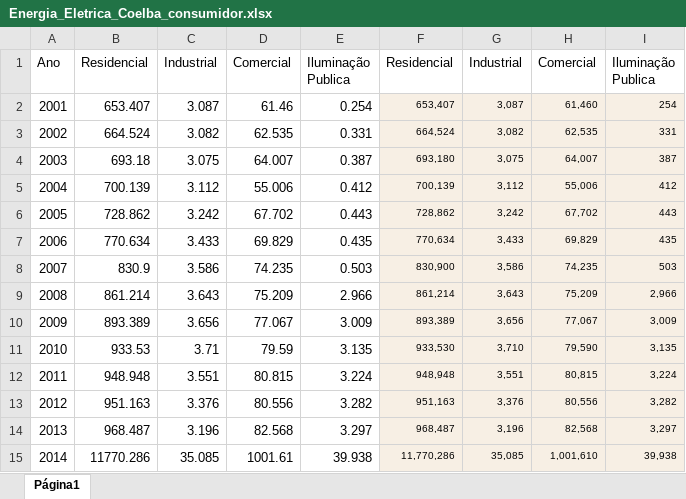
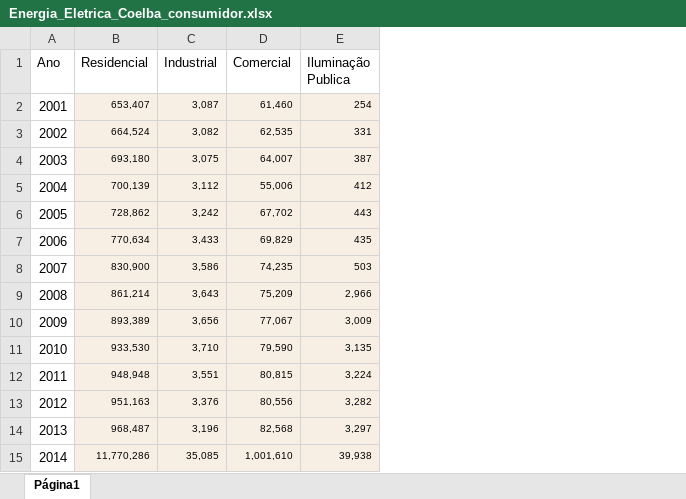
Before and after one commit to cienciadedadosnaep/rs_dados_cienciaetecnologia_energia, an Excel workbook: data/Energia_Eletrica_Coelba_consumidor.xlsx, sheet Página1, drawn as a sheet; values as stored, in another font and other column widths than the file's, no borders; charts and pictures not drawn; the diff names each change by its address in the sheet, - before the commit and + after, or states it on an @@ line.

```diff
--- a/data/Energia_Eletrica_Coelba_consumidor.xlsx (sheet Página1)
+++ b/data/Energia_Eletrica_Coelba_consumidor.xlsx (sheet Página1)
-column B (Residencial), rows 2-15: 653.407 | 664.524 | 693.18 | 700.139 | 728.862 | 770.634 | 830.9 | 861.214 | 893.389 | 933.53 | 948.948 | 951.163 | 968.487 | 11770.286
-column C (Industrial), rows 2-15: 3.087 | 3.082 | 3.075 | 3.112 | 3.242 | 3.433 | 3.586 | 3.643 | 3.656 | 3.71 | 3.551 | 3.376 | 3.196 | 35.085
-column D (Comercial), rows 2-15: 61.46 | 62.535 | 64.007 | 55.006 | 67.702 | 69.829 | 74.235 | 75.209 | 77.067 | 79.59 | 80.815 | 80.556 | 82.568 | 1001.61
-column E (Iluminação Publica), rows 2-15: 0.254 | 0.331 | 0.387 | 0.412 | 0.443 | 0.435 | 0.503 | 2.966 | 3.009 | 3.135 | 3.224 | 3.282 | 3.297 | 39.938
```
Also changed, not shown: 3 other files.
